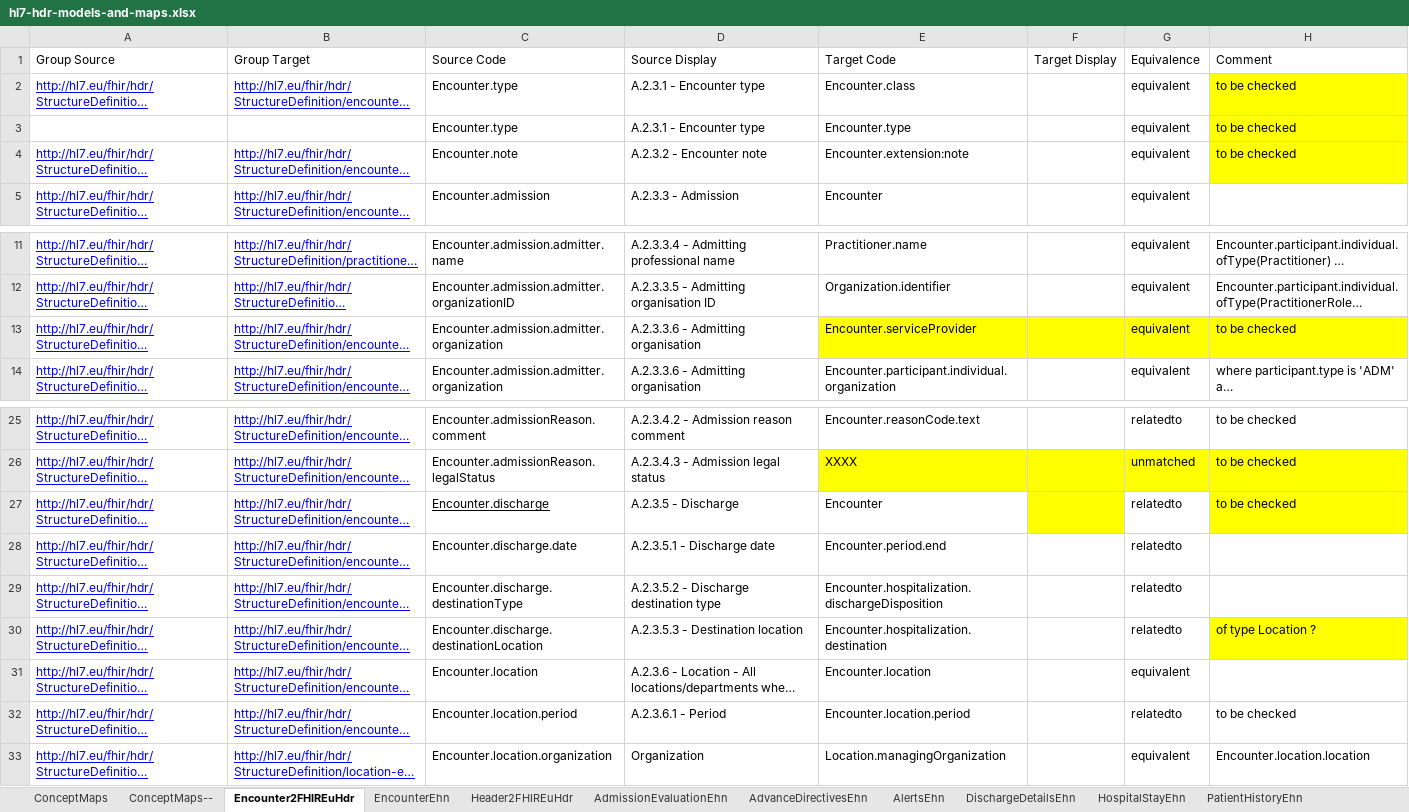
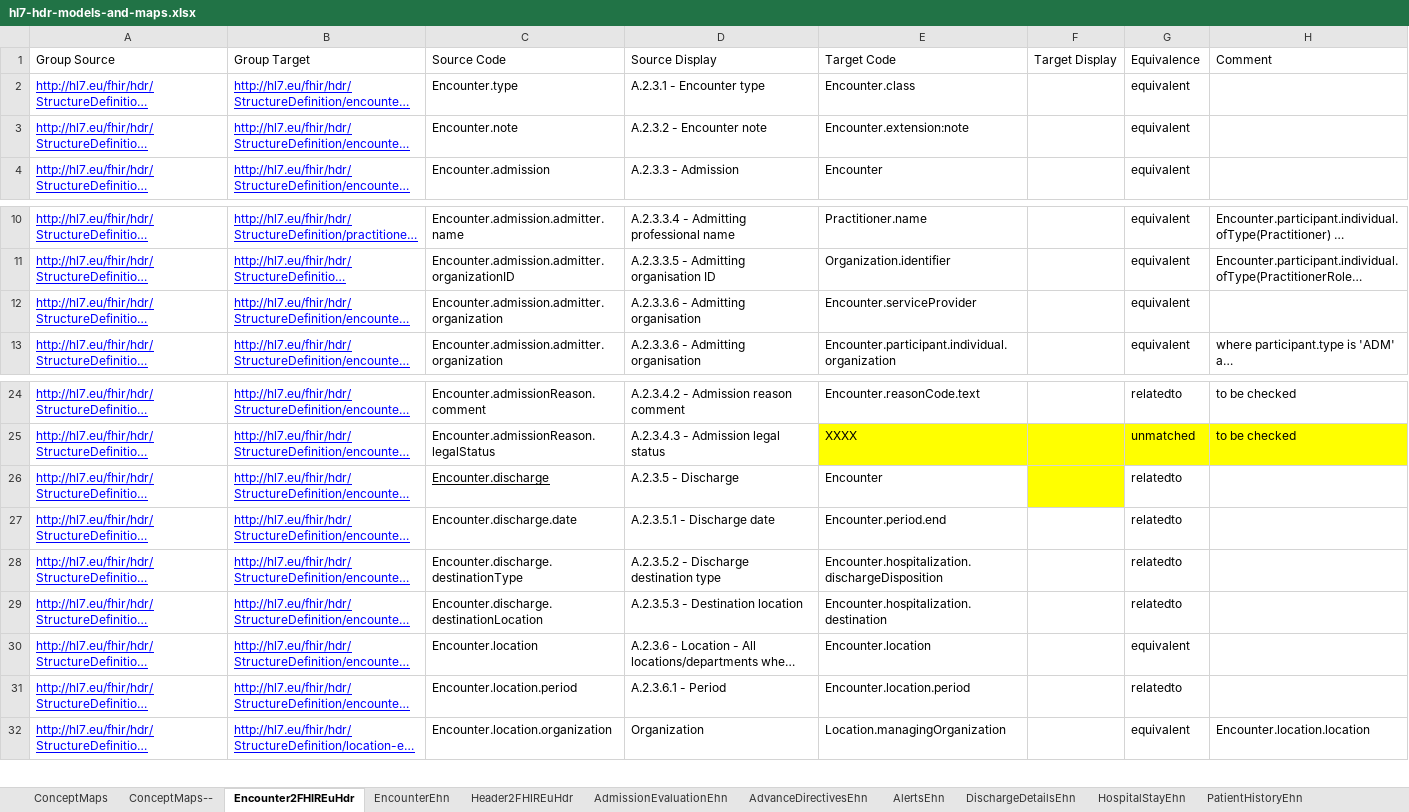
Before and after one commit to hl7-eu/hdr, an Excel workbook: models-src/hl7-hdr-models-and-maps.xlsx, sheet Encounter2FHIREuHdr, drawn as a sheet; only a part is shown, gaps mark what is left out; long unchanged cells end in …; values as stored, in another font and other column widths than the file's, no borders; removed rows and columns are numbered as before the commit, all else as after; the diff names each change by its address in the sheet, - before the commit and + after, or states it on an @@ line.

Commit message:
updated encounter map

```diff
--- a/models-src/hl7-hdr-models-and-maps.xlsx (sheet Encounter2FHIREuHdr)
+++ b/models-src/hl7-hdr-models-and-maps.xlsx (sheet Encounter2FHIREuHdr)
-H2 (Comment): to be checked
+H2 (Comment): (empty)
-H2 fill: #FFFF00
+H2 fill: none
-row 3:  |  | Encounter.type | A.2.3.1 - Encounter type | Encounter.type |  | equivalent | to be checked
-H3 (Comment): to be checked
+H3 (Comment): (empty)
-H3 fill: #FFFF00
+H3 fill: none
-E12:H12 fill: #FFFF00
+E12:H12 fill: none
-H12 (Comment): to be checked
+H12 (Comment): (empty)
-H26 (Comment): to be checked
+H26 (Comment): (empty)
-H26 fill: #FFFF00
+H26 fill: none
-H29 (Comment): of type Location ?
+H29 (Comment): (empty)
-H29 fill: #FFFF00
+H29 fill: none
-H31 (Comment): to be checked
+H31 (Comment): (empty)
```
Also changed, not shown: 1 other file.
